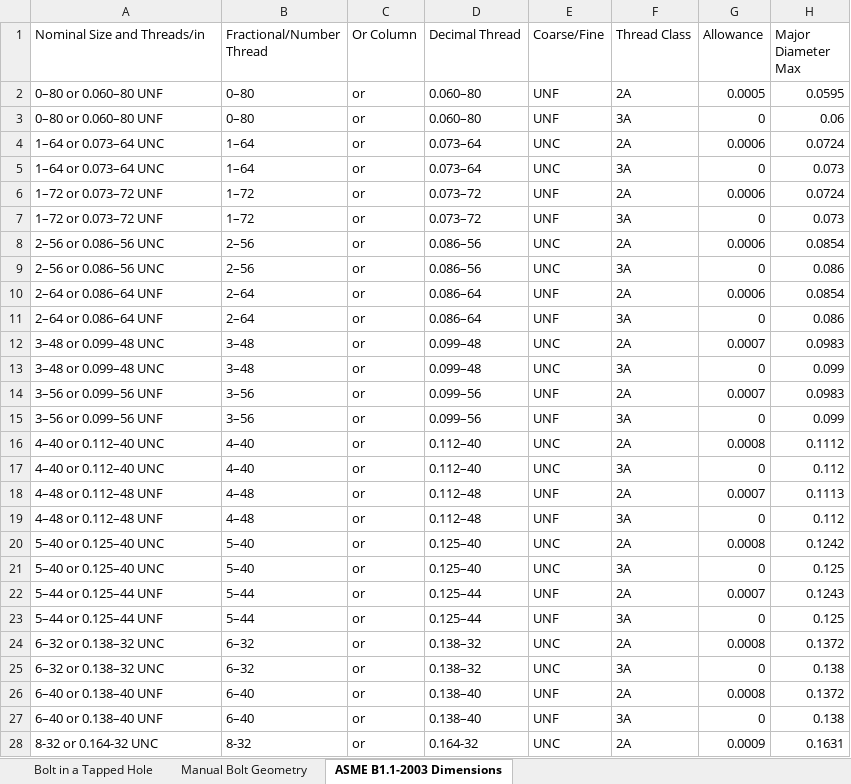
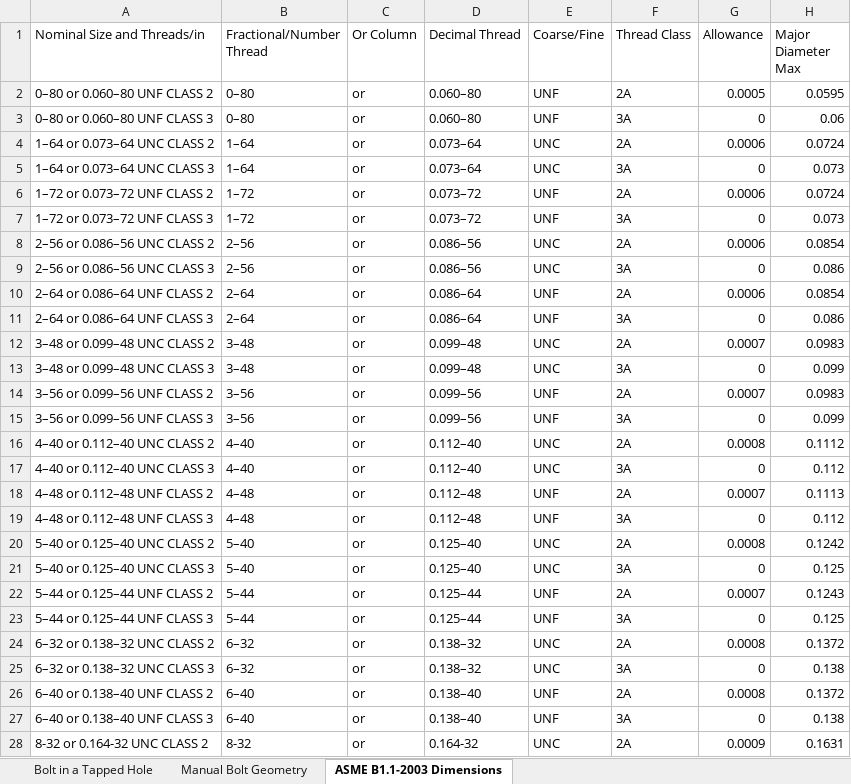
Before and after one commit to spky/Design-Dools, an Excel workbook: Design Dools.xlsm, sheet ASME B1.1-2003 Dimensions, drawn as a sheet; only a part is shown; values as stored, in another font and other column widths than the file's, no borders; the diff covers the shown part only; the diff names each change by its address in the sheet, - before the commit and + after, or states it on an @@ line.

Commit message:
Update Design Dools.xlsm
finished thread class implementation of ASME B1.1-2003 threads

```diff
--- a/Design Dools.xlsm (sheet ASME B1.1-2003 Dimensions)
+++ b/Design Dools.xlsm (sheet ASME B1.1-2003 Dimensions)
-A2 (Nominal Size and Threads/in): 0–80 or 0.060–80 UNF
+A2 (Nominal Size and Threads/in): 0–80 or 0.060–80 UNF CLASS 2
-A3 (Nominal Size and Threads/in): 0–80 or 0.060–80 UNF
+A3 (Nominal Size and Threads/in): 0–80 or 0.060–80 UNF CLASS 3
-A4 (Nominal Size and Threads/in): 1–64 or 0.073–64 UNC
+A4 (Nominal Size and Threads/in): 1–64 or 0.073–64 UNC CLASS 2
-A5 (Nominal Size and Threads/in): 1–64 or 0.073–64 UNC
+A5 (Nominal Size and Threads/in): 1–64 or 0.073–64 UNC CLASS 3
-A6 (Nominal Size and Threads/in): 1–72 or 0.073–72 UNF
+A6 (Nominal Size and Threads/in): 1–72 or 0.073–72 UNF CLASS 2
-A7 (Nominal Size and Threads/in): 1–72 or 0.073–72 UNF
+A7 (Nominal Size and Threads/in): 1–72 or 0.073–72 UNF CLASS 3
-A8 (Nominal Size and Threads/in): 2–56 or 0.086–56 UNC
+A8 (Nominal Size and Threads/in): 2–56 or 0.086–56 UNC CLASS 2
-A9 (Nominal Size and Threads/in): 2–56 or 0.086–56 UNC
+A9 (Nominal Size and Threads/in): 2–56 or 0.086–56 UNC CLASS 3
-A10 (Nominal Size and Threads/in): 2–64 or 0.086–64 UNF
+A10 (Nominal Size and Threads/in): 2–64 or 0.086–64 UNF CLASS 2
-A11 (Nominal Size and Threads/in): 2–64 or 0.086–64 UNF
+A11 (Nominal Size and Threads/in): 2–64 or 0.086–64 UNF CLASS 3
-A12 (Nominal Size and Threads/in): 3–48 or 0.099–48 UNC
+A12 (Nominal Size and Threads/in): 3–48 or 0.099–48 UNC CLASS 2
-A13 (Nominal Size and Threads/in): 3–48 or 0.099–48 UNC
+A13 (Nominal Size and Threads/in): 3–48 or 0.099–48 UNC CLASS 3
-A14 (Nominal Size and Threads/in): 3–56 or 0.099–56 UNF
+A14 (Nominal Size and Threads/in): 3–56 or 0.099–56 UNF CLASS 2
-A15 (Nominal Size and Threads/in): 3–56 or 0.099–56 UNF
+A15 (Nominal Size and Threads/in): 3–56 or 0.099–56 UNF CLASS 3
-A16 (Nominal Size and Threads/in): 4–40 or 0.112–40 UNC
+A16 (Nominal Size and Threads/in): 4–40 or 0.112–40 UNC CLASS 2
-A17 (Nominal Size and Threads/in): 4–40 or 0.112–40 UNC
+A17 (Nominal Size and Threads/in): 4–40 or 0.112–40 UNC CLASS 3
-A18 (Nominal Size and Threads/in): 4–48 or 0.112–48 UNF
+A18 (Nominal Size and Threads/in): 4–48 or 0.112–48 UNF CLASS 2
-A19 (Nominal Size and Threads/in): 4–48 or 0.112–48 UNF
+A19 (Nominal Size and Threads/in): 4–48 or 0.112–48 UNF CLASS 3
-A20 (Nominal Size and Threads/in): 5–40 or 0.125–40 UNC
+A20 (Nominal Size and Threads/in): 5–40 or 0.125–40 UNC CLASS 2
-A21 (Nominal Size and Threads/in): 5–40 or 0.125–40 UNC
+A21 (Nominal Size and Threads/in): 5–40 or 0.125–40 UNC CLASS 3
-A22 (Nominal Size and Threads/in): 5–44 or 0.125–44 UNF
+A22 (Nominal Size and Threads/in): 5–44 or 0.125–44 UNF CLASS 2
-A23 (Nominal Size and Threads/in): 5–44 or 0.125–44 UNF
+A23 (Nominal Size and Threads/in): 5–44 or 0.125–44 UNF CLASS 3
-A24 (Nominal Size and Threads/in): 6–32 or 0.138–32 UNC
+A24 (Nominal Size and Threads/in): 6–32 or 0.138–32 UNC CLASS 2
-A25 (Nominal Size and Threads/in): 6–32 or 0.138–32 UNC
+A25 (Nominal Size and Threads/in): 6–32 or 0.138–32 UNC CLASS 3
-A26 (Nominal Size and Threads/in): 6–40 or 0.138–40 UNF
+A26 (Nominal Size and Threads/in): 6–40 or 0.138–40 UNF CLASS 2
-A27 (Nominal Size and Threads/in): 6–40 or 0.138–40 UNF
+A27 (Nominal Size and Threads/in): 6–40 or 0.138–40 UNF CLASS 3
-A28 (Nominal Size and Threads/in): 8-32 or 0.164-32 UNC
+A28 (Nominal Size and Threads/in): 8-32 or 0.164-32 UNC CLASS 2
```
Also changed, not shown: 81 edited cells elsewhere in this sheet, sheet Manual Bolt Geometry.
